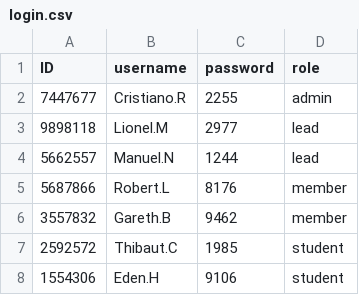
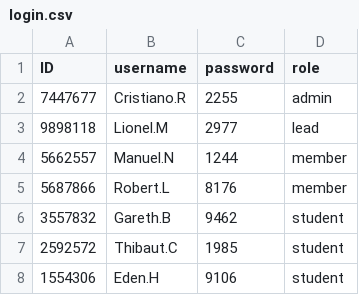
Before and after one commit to tarothanawat/final_project, a CSV file: login.csv, drawn as a sheet; only a part is shown.

```diff
--- a/login.csv
+++ b/login.csv
@@ -3,5 +3,5 @@ ID,username,password,role
 9898118,Lionel.M,2977,lead
-5662557,Manuel.N,1244,lead
+5662557,Manuel.N,1244,member
 5687866,Robert.L,8176,member
-3557832,Gareth.B,9462,member
+3557832,Gareth.B,9462,student
 2592572,Thibaut.C,1985,student
```
Also changed, not shown: persons.csv, 4 other files.
